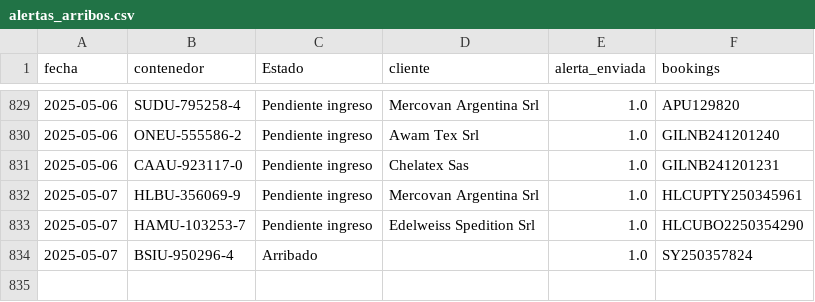
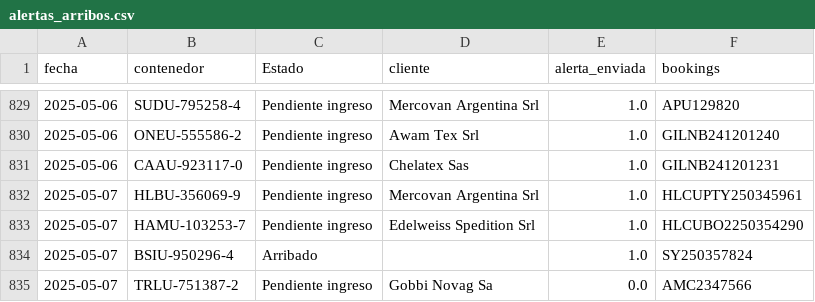
Before and after one commit to marajadesantelmo/dassa_operativo_stream, a CSV file: alertas_arribos.csv, drawn as a sheet; only a part is shown, gaps mark what is left out; the diff names each change by its address in the sheet, - before the commit and + after, or states it on an @@ line.

```diff
--- a/alertas_arribos.csv
+++ b/alertas_arribos.csv
+row 835: 2025-05-07 | TRLU-751387-2 | Pendiente ingreso | Gobbi Novag Sa | 0.0 | AMC2347566
```
Also changed, not shown: data/arribos.csv, data/arribos_semana.csv, 2 other files.
